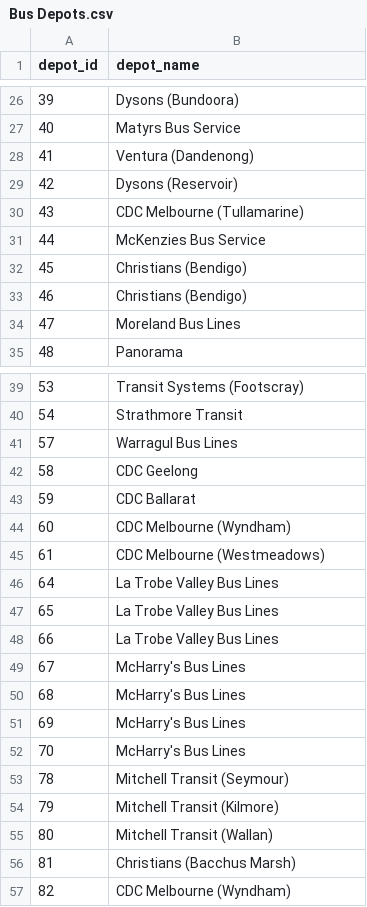
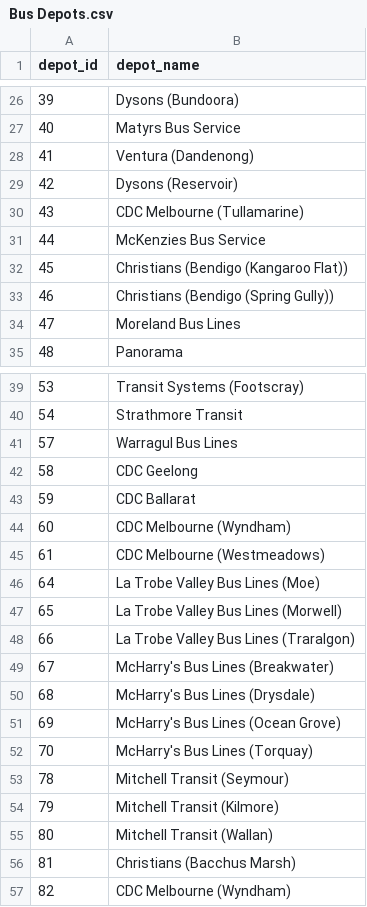
Before and after one commit to TransportVic/TransportVic-Data, a CSV file: excel/bus/depots/Bus Depots.csv, drawn as a sheet; only a part is shown, gaps mark what is left out.

Commit message:
label specific bus depots

```diff
--- a/excel/bus/depots/Bus Depots.csv
+++ b/excel/bus/depots/Bus Depots.csv
@@ -31,4 +31,4 @@ depot_id,depot_name
 44,McKenzies Bus Service
-45,Christians (Bendigo)
-46,Christians (Bendigo)
+45,Christians (Bendigo (Kangaroo Flat))
+46,Christians (Bendigo (Spring Gully))
 47,Moreland Bus Lines
@@ -45,9 +45,9 @@ depot_id,depot_name
 61,CDC Melbourne (Westmeadows)
-64,La Trobe Valley Bus Lines
-65,La Trobe Valley Bus Lines
-66,La Trobe Valley Bus Lines
-67,McHarry's Bus Lines
-68,McHarry's Bus Lines
-69,McHarry's Bus Lines
-70,McHarry's Bus Lines
+64,La Trobe Valley Bus Lines (Moe)
+65,La Trobe Valley Bus Lines (Morwell)
+66,La Trobe Valley Bus Lines (Traralgon)
+67,McHarry's Bus Lines (Breakwater)
+68,McHarry's Bus Lines (Drysdale)
+69,McHarry's Bus Lines (Ocean Grove)
+70,McHarry's Bus Lines (Torquay)
 78,Mitchell Transit (Seymour)
```
Also changed, not shown: 1 other file.
